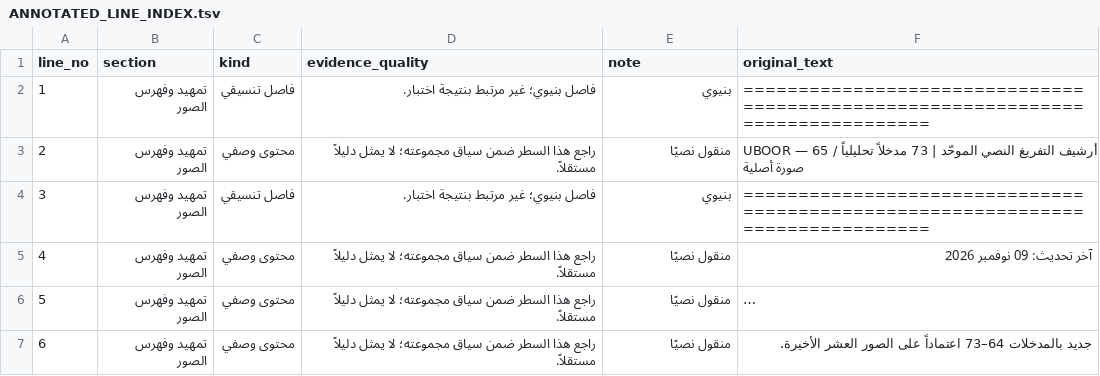
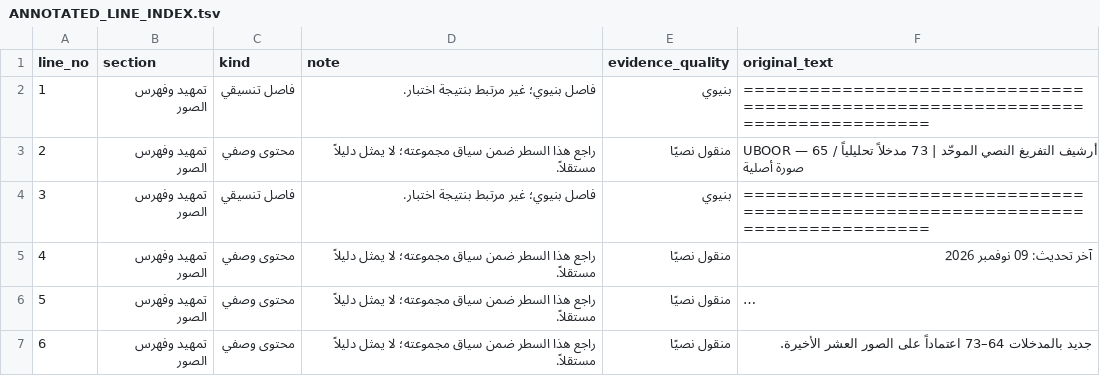
Before and after one commit to abdulstarzeki001-sketch/Star-Cyber-Audit-iSH, a TSV file: reviews/2026-11-09/uboor-73-entries/ANNOTATED_LINE_INDEX.tsv, drawn as a sheet; only a part is shown; long unchanged cells end in ….

Commit message:
audit: correct source-line index header to match per-line note and evidence quality columns

```diff
--- a/reviews/2026-11-09/uboor-73-entries/ANNOTATED_LINE_INDEX.tsv
+++ b/reviews/2026-11-09/uboor-73-entries/ANNOTATED_LINE_INDEX.tsv
@@ -1,2 +1,2 @@
-line_no	section	kind	evidence_quality	note	original_text
+line_no	section	kind	note	evidence_quality	original_text
 1	تمهيد وفهرس الصور	فاصل تنسيقي	فاصل بنيوي؛ غير مرتبط بنتيجة اختبار.	بنيوي	===============================================================================
```
